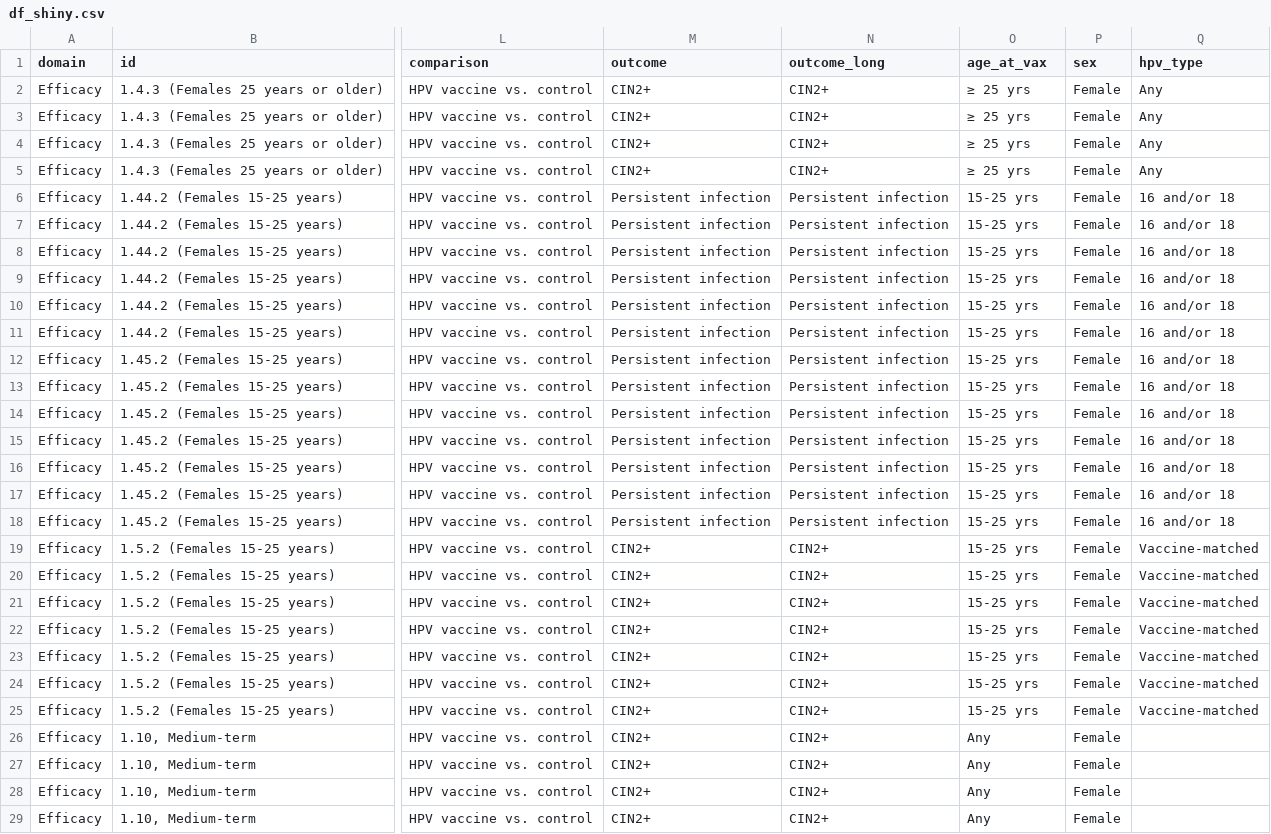
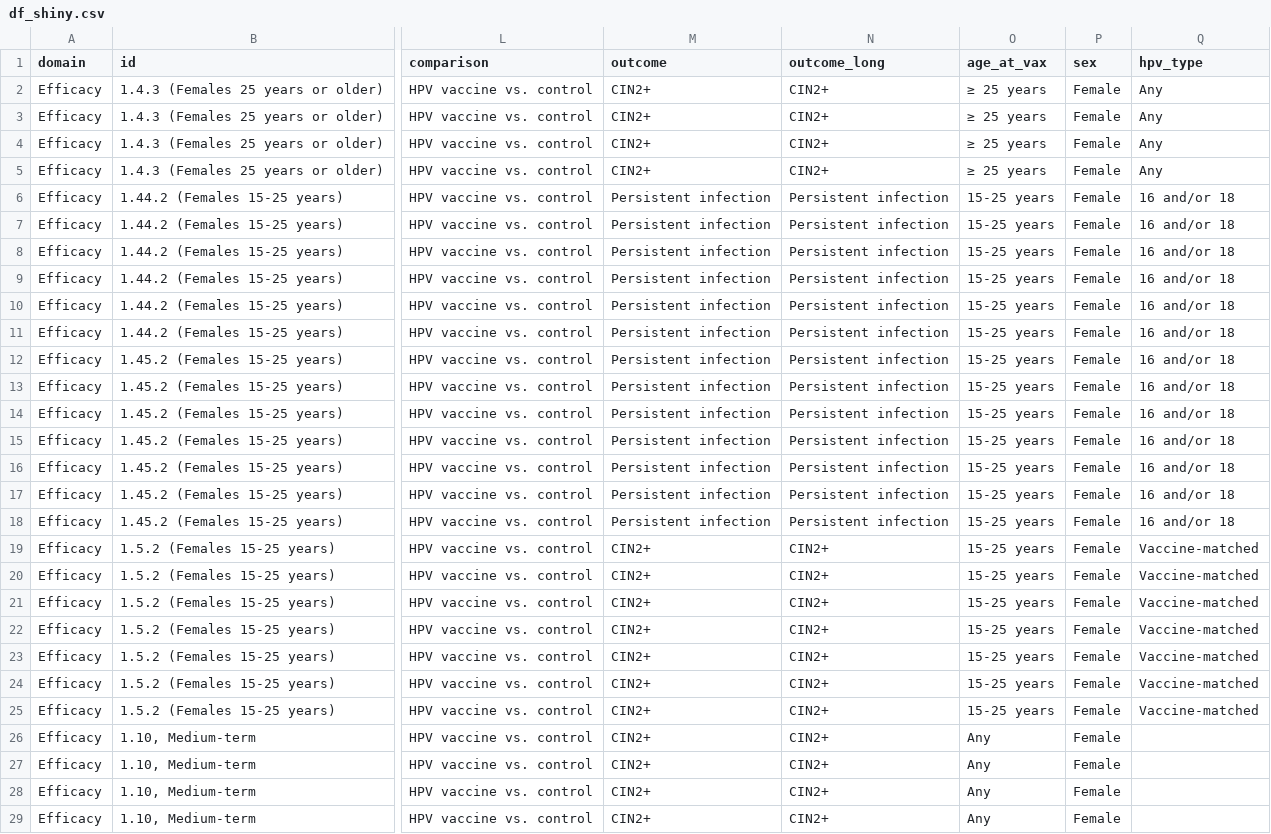
Before and after one commit to abersm/HPV, a CSV file: inst/v1/df_shiny.csv, drawn as a sheet; only a part is shown, gaps mark what is left out; the diff covers the shown part only; the diff names each change by its address in the sheet, - before the commit and + after, or states it on an @@ line.

```diff
--- a/inst/v1/df_shiny.csv
+++ b/inst/v1/df_shiny.csv
-O2:O5 (age_at_vax): ≥ 25 yrs
+O2:O5 (age_at_vax): ≥ 25 years
-O6:O25 (age_at_vax): 15-25 yrs
+O6:O25 (age_at_vax): 15-25 years
```
Also changed, not shown: 38 edited cells elsewhere in this file, 22 other files.
